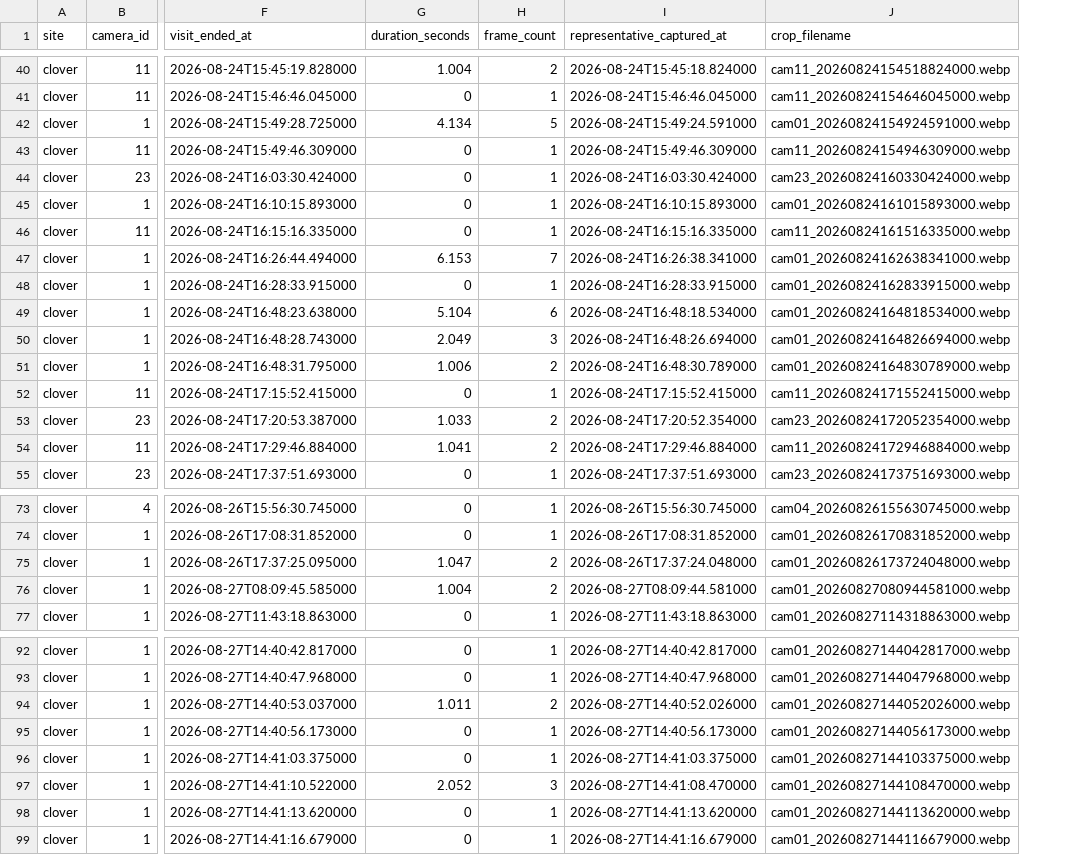
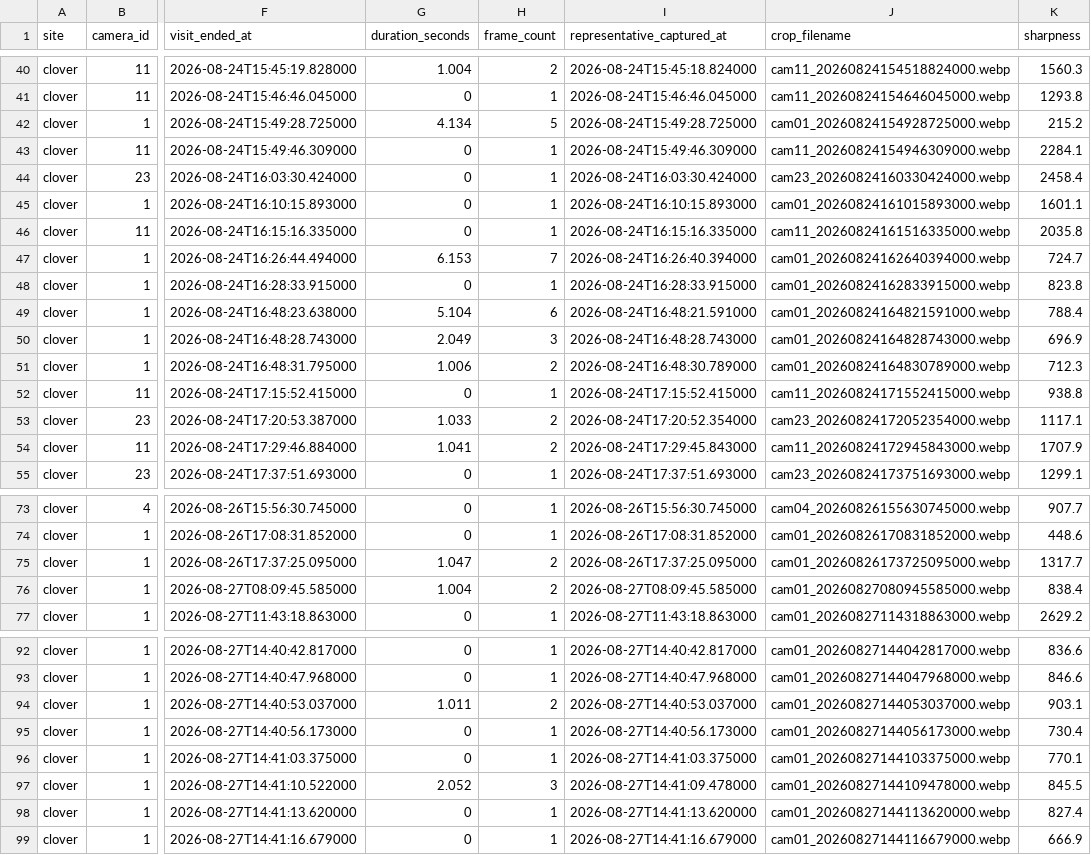
Before and after one commit to newgend2/beecam_2026_dashboard, a CSV file: public/downloads/clover_unique_visits_2026.csv, drawn as a sheet; only a part is shown, gaps mark what is left out; the diff covers the shown part only; the diff names each change by its address in the sheet, - before the commit and + after, or states it on an @@ line.

```diff
--- a/public/downloads/clover_unique_visits_2026.csv
+++ b/public/downloads/clover_unique_visits_2026.csv
+column K (sharpness), rows 40-55: 1560.3 | 1293.8 | 215.2 | 2284.1 | 2458.4 | 1601.1 | 2035.8 | 724.7 | 823.8 | 788.4 | 696.9 | 712.3 | 938.8 | 1117.1 | 1707.9 | 1299.1; rows 73-77: 907.7 | 448.6 | 1317.7 | 838.4 | 2629.2; rows 92-99: 836.6 | 846.6 | 903.1 | 730.4 | 770.1 | 845.5 | 827.4 | 666.9
-I42 (representative_captured_at): 2026-08-24T15:49:24.591000
+I42 (representative_captured_at): 2026-08-24T15:49:28.725000
-J42 (crop_filename): cam01_20260824154924591000.webp
+J42 (crop_filename): cam01_20260824154928725000.webp
-I47 (representative_captured_at): 2026-08-24T16:26:38.341000
+I47 (representative_captured_at): 2026-08-24T16:26:40.394000
-J47 (crop_filename): cam01_20260824162638341000.webp
+J47 (crop_filename): cam01_20260824162640394000.webp
-I49 (representative_captured_at): 2026-08-24T16:48:18.534000
+I49 (representative_captured_at): 2026-08-24T16:48:21.591000
-J49 (crop_filename): cam01_20260824164818534000.webp
+J49 (crop_filename): cam01_20260824164821591000.webp
-I50 (representative_captured_at): 2026-08-24T16:48:26.694000
+I50 (representative_captured_at): 2026-08-24T16:48:28.743000
-J50 (crop_filename): cam01_20260824164826694000.webp
+J50 (crop_filename): cam01_20260824164828743000.webp
-I54 (representative_captured_at): 2026-08-24T17:29:46.884000
+I54 (representative_captured_at): 2026-08-24T17:29:45.843000
-J54 (crop_filename): cam11_20260824172946884000.webp
+J54 (crop_filename): cam11_20260824172945843000.webp
-I75 (representative_captured_at): 2026-08-26T17:37:24.048000
+I75 (representative_captured_at): 2026-08-26T17:37:25.095000
-J75 (crop_filename): cam01_20260826173724048000.webp
+J75 (crop_filename): cam01_20260826173725095000.webp
-I76 (representative_captured_at): 2026-08-27T08:09:44.581000
+I76 (representative_captured_at): 2026-08-27T08:09:45.585000
-J76 (crop_filename): cam01_20260827080944581000.webp
+J76 (crop_filename): cam01_20260827080945585000.webp
-I94 (representative_captured_at): 2026-08-27T14:40:52.026000
+I94 (representative_captured_at): 2026-08-27T14:40:53.037000
-J94 (crop_filename): cam01_20260827144052026000.webp
+J94 (crop_filename): cam01_20260827144053037000.webp
-I97 (representative_captured_at): 2026-08-27T14:41:08.470000
+I97 (representative_captured_at): 2026-08-27T14:41:09.478000
-J97 (crop_filename): cam01_20260827144108470000.webp
+J97 (crop_filename): cam01_20260827144109478000.webp
```
Also changed, not shown: 10 edited cells elsewhere in this file, public/downloads/clover_all_positive_frames_2026.csv, 24 other files.
